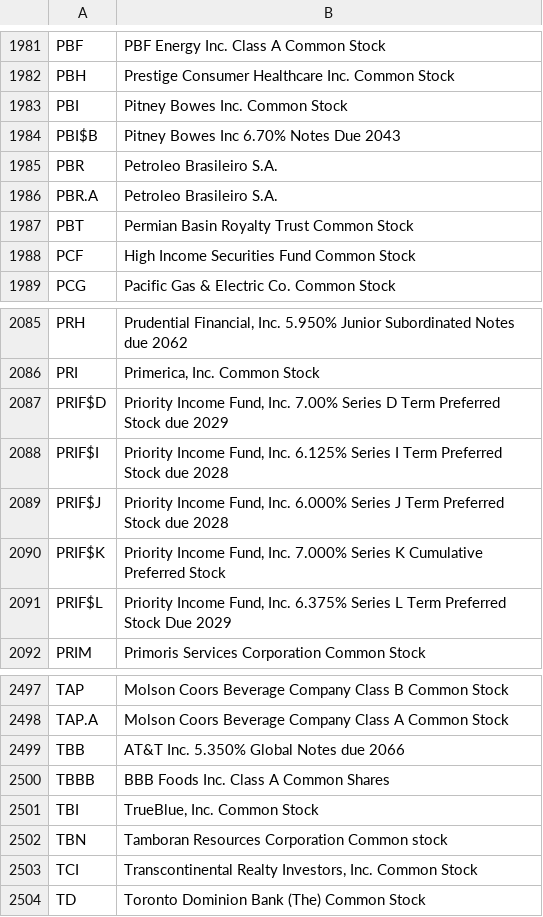
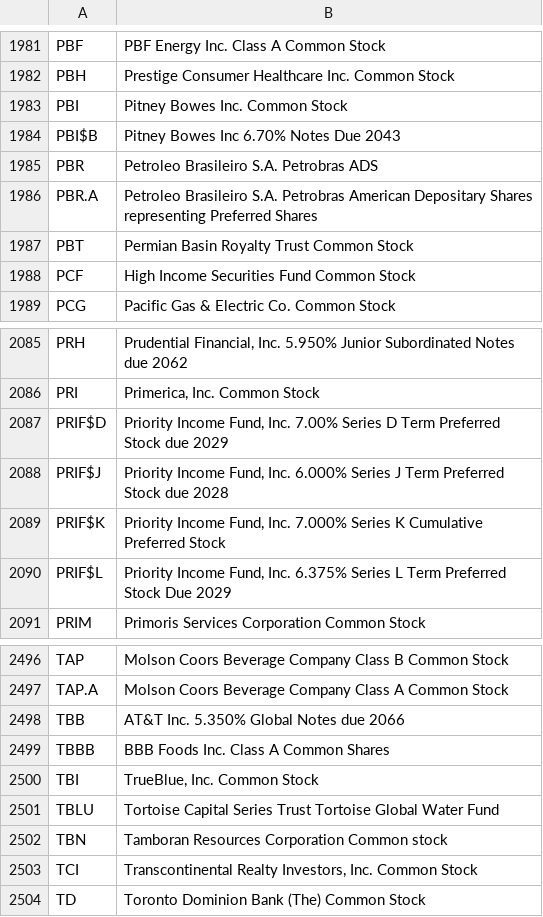
Before and after one commit to datasets/nyse-other-listings, a CSV file: data/nyse-listed.csv, drawn as a sheet; only a part is shown, gaps mark what is left out.

```diff
--- a/data/nyse-listed.csv
+++ b/data/nyse-listed.csv
@@ -1984,4 +1984,4 @@ PBI,Pitney Bowes Inc. Common Stock
 PBI$B,Pitney Bowes Inc 6.70% Notes Due 2043
-PBR,Petroleo Brasileiro S.A.
-PBR.A,Petroleo Brasileiro S.A.
+PBR,Petroleo Brasileiro S.A. Petrobras ADS
+PBR.A,Petroleo Brasileiro S.A. Petrobras American Depositary Shares representing Preferred Shares
 PBT,Permian Basin Royalty Trust Common Stock
@@ -2087,3 +2087,2 @@ PRI,"Primerica, Inc. Common Stock"
 PRIF$D,"Priority Income Fund, Inc. 7.00% Series D Term Preferred Stock due 2029"
-PRIF$I,"Priority Income Fund, Inc. 6.125% Series I Term Preferred Stock due 2028"
 PRIF$J,"Priority Income Fund, Inc. 6.000% Series J Term Preferred Stock due 2028"
@@ -2501,2 +2500,3 @@ TBBB,BBB Foods Inc. Class A Common Shares
 TBI,"TrueBlue, Inc. Common Stock"
+TBLU,Tortoise Capital Series Trust Tortoise Global Water Fund
 TBN,Tamboran Resources Corporation Common stock
```
Also changed, not shown: data/other-listed.csv.
